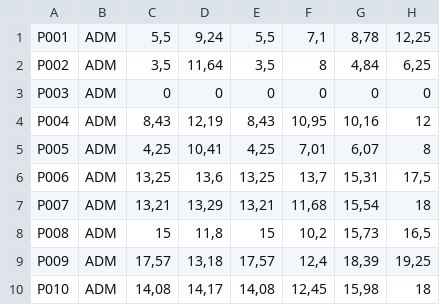
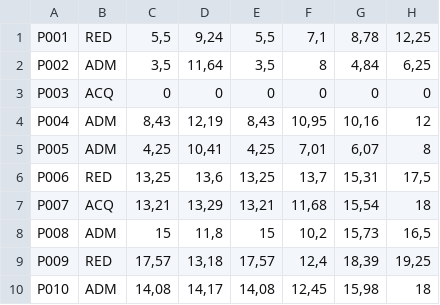
Before and after one commit to CharlotteLina/Cohortes, a CSV file: SQL/A charger/EssaiS4.csv, drawn as a sheet; only a part is shown; the diff names each change by its address in the sheet, - before the commit and + after, or states it on an @@ line.

```diff
--- a/SQL/A charger/EssaiS4.csv
+++ b/SQL/A charger/EssaiS4.csv
-B1: ADM
+B1: RED
-B3: ADM
+B3: ACQ
-B6: ADM
+B6: RED
-B7: ADM
+B7: ACQ
-B9: ADM
+B9: RED
```
Also changed, not shown: SQL/A charger/EssaiS1.csv, SQL/A charger/EssaiS2.csv, 21 other files.
